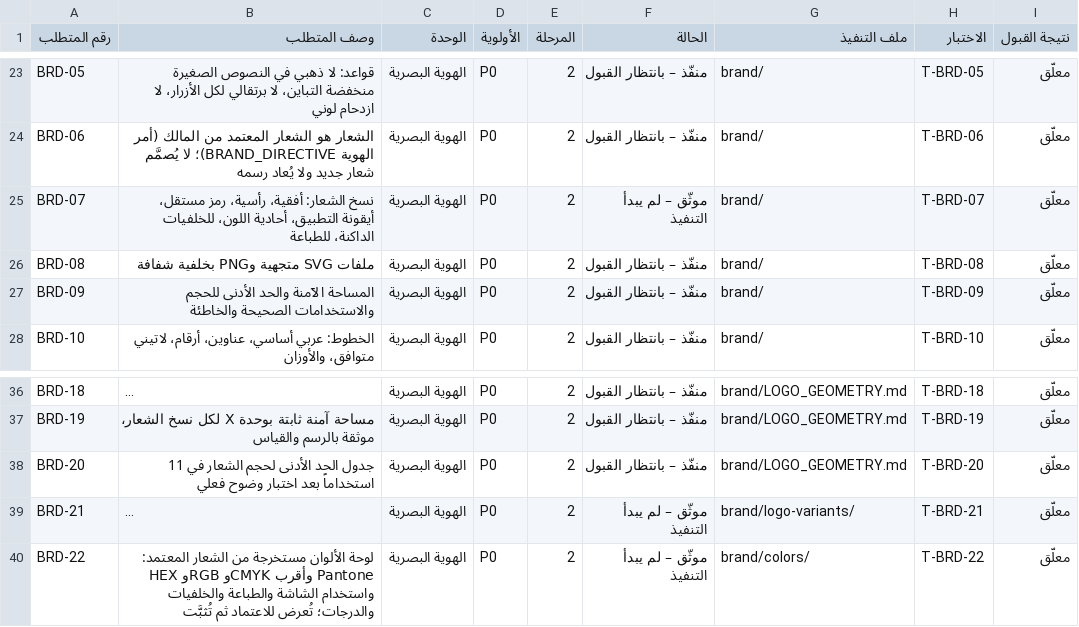
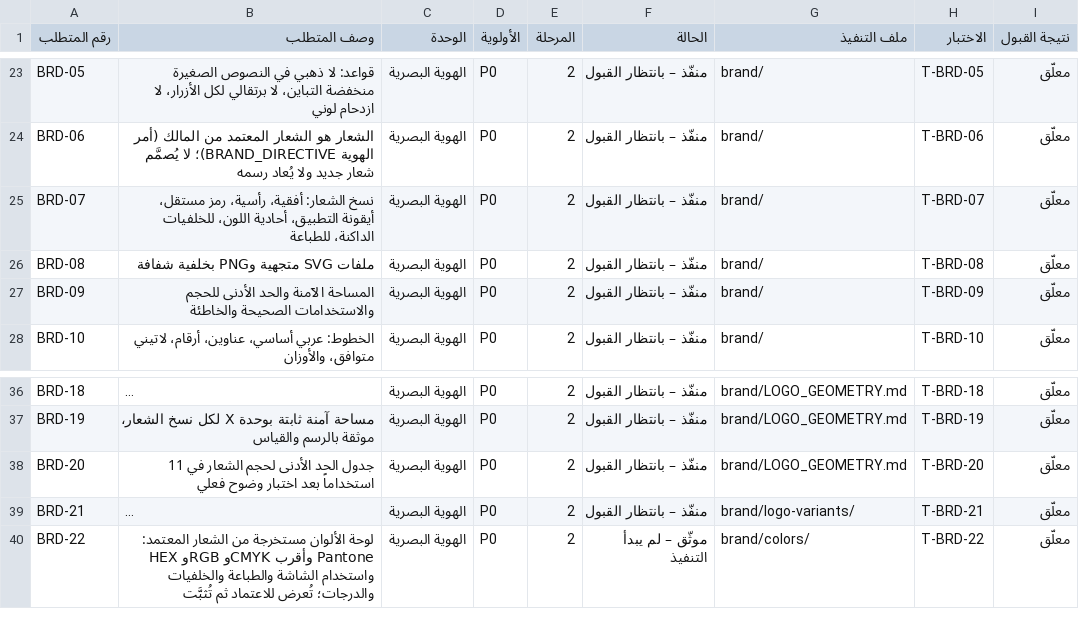
Before and after one commit to altaifaloula-del/Archive, a CSV file: luqma-qeema/docs/TRACEABILITY_MATRIX.csv, drawn as a sheet; only a part is shown, gaps mark what is left out; long unchanged cells end in …; the diff names each change by its address in the sheet, - before the commit and + after, or states it on an @@ line.

```diff
--- a/luqma-qeema/docs/TRACEABILITY_MATRIX.csv
+++ b/luqma-qeema/docs/TRACEABILITY_MATRIX.csv
-F25 (الحالة): موثّق – لم يبدأ التنفيذ
+F25 (الحالة): منفّذ – بانتظار القبول
-F39 (الحالة): موثّق – لم يبدأ التنفيذ
+F39 (الحالة): منفّذ – بانتظار القبول
```
Also changed, not shown: 39 other files.
